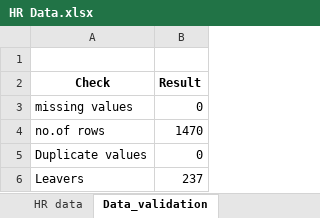
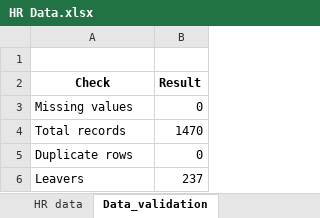
Before and after one commit to Pranav175-bit/HR-Attrition-Tableau-Dashboard, an Excel workbook: HR Data.xlsx, sheet Data_validation, drawn as a sheet; values as stored, in another font and other column widths than the file's, no borders; the diff names each change by its address in the sheet, - before the commit and + after, or states it on an @@ line.

Commit message:
Add files via upload

```diff
--- a/HR Data.xlsx (sheet Data_validation)
+++ b/HR Data.xlsx (sheet Data_validation)
-A3 (Check): missing values
+A3 (Check): Missing values
-A4 (Check): no.of rows
+A4 (Check): Total records
-A5 (Check): Duplicate values
+A5 (Check): Duplicate rows
```
